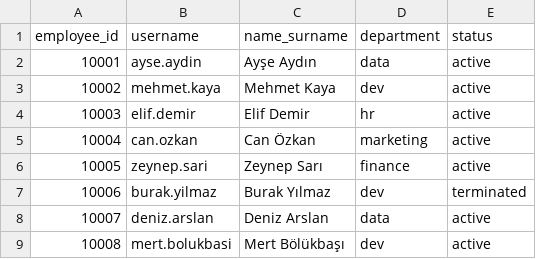
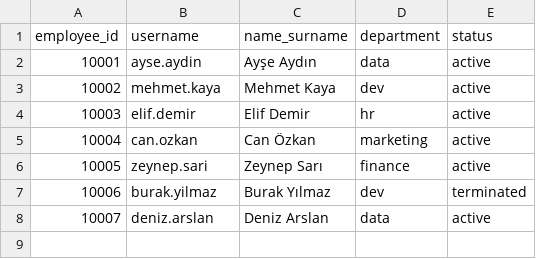
Before and after one commit to mertbolukbasi/employee-lifecycle, a CSV file: output/last_employees.csv, drawn as a sheet.

```diff
--- a/output/last_employees.csv
+++ b/output/last_employees.csv
@@ -8,2 +8 @@ employee_id,username,name_surname,department,status
 10007,deniz.arslan,Deniz Arslan,data,active
-10008,mert.bolukbasi,Mert Bölükbaşı,dev,active
```
Also changed, not shown: 1 other file.
